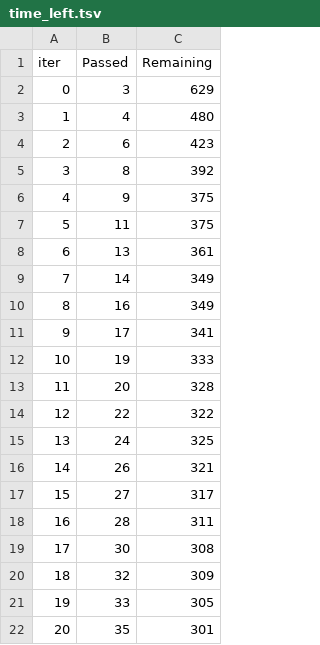
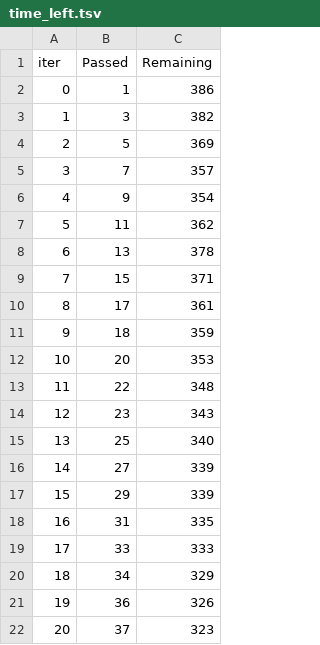
Before and after one commit to ying-jeanne/capstone_msba, a TSV file: catboost_info/time_left.tsv, drawn as a sheet.

```diff
--- a/catboost_info/time_left.tsv
+++ b/catboost_info/time_left.tsv
@@ -1,22 +1,22 @@
 iter	Passed	Remaining
-0	3	629
-1	4	480
-2	6	423
-3	8	392
-4	9	375
-5	11	375
-6	13	361
-7	14	349
-8	16	349
-9	17	341
-10	19	333
-11	20	328
-12	22	322
-13	24	325
-14	26	321
-15	27	317
-16	28	311
-17	30	308
-18	32	309
-19	33	305
-20	35	301
+0	1	386
+1	3	382
+2	5	369
+3	7	357
+4	9	354
+5	11	362
+6	13	378
+7	15	371
+8	17	361
+9	18	359
+10	20	353
+11	22	348
+12	23	343
+13	25	340
+14	27	339
+15	29	339
+16	31	335
+17	33	333
+18	34	329
+19	36	326
+20	37	323
```
Also changed, not shown: data/predictions/daily_predictions.csv, data/predictions/daily_predictions_history.csv, 10 other files.
